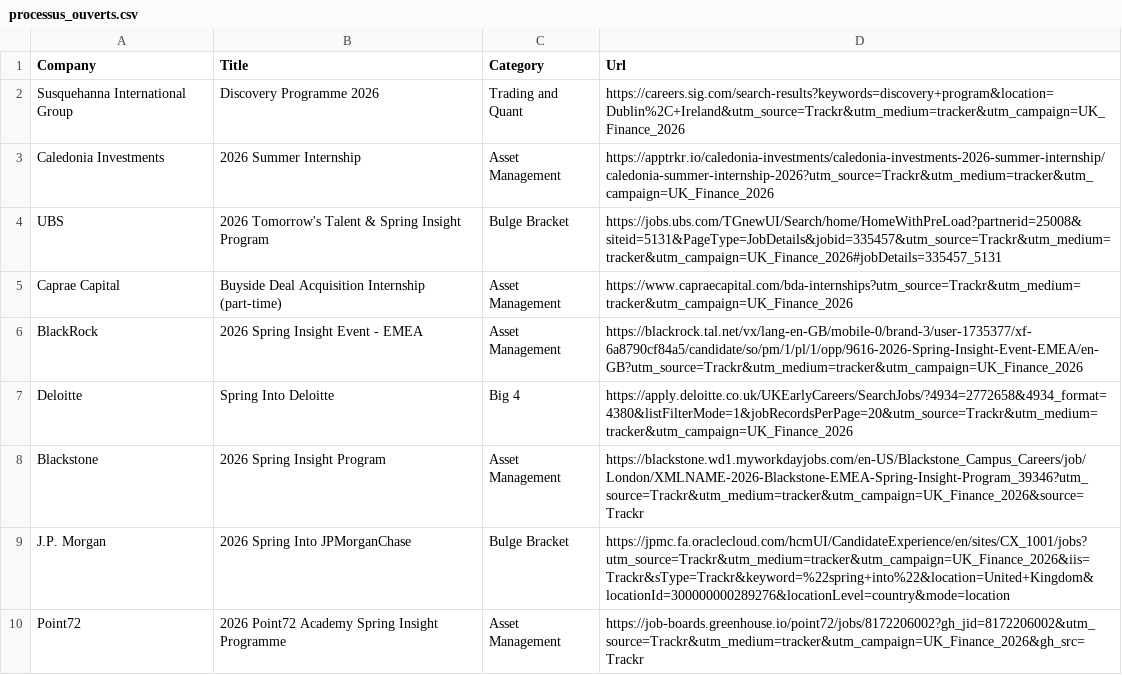
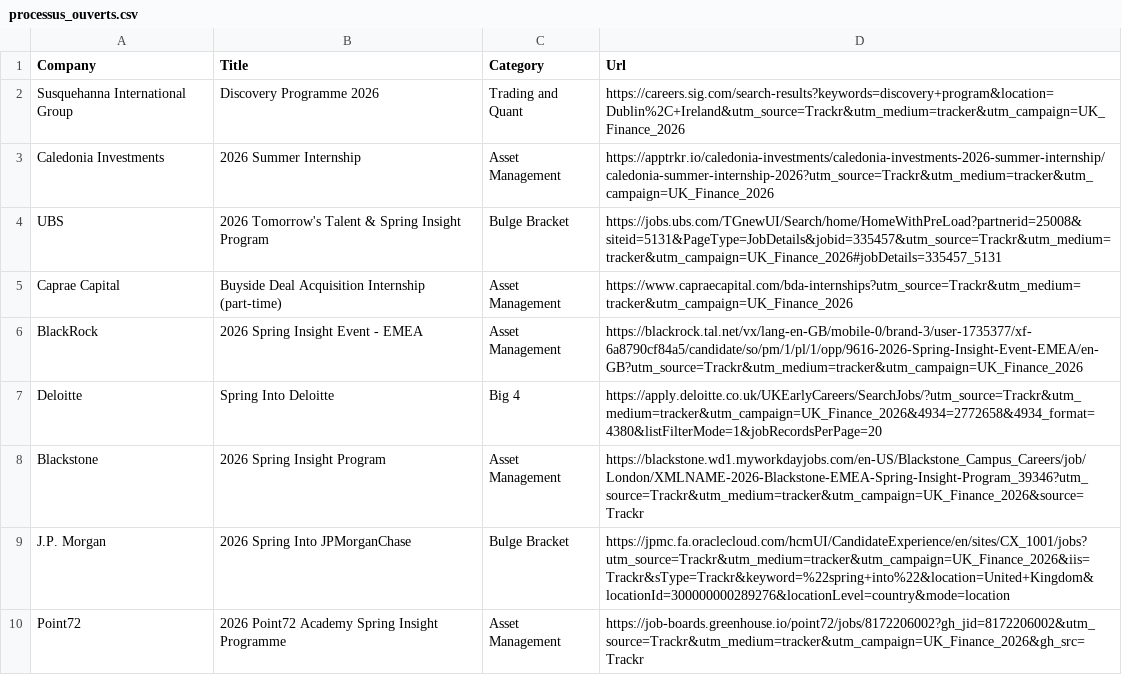
Before and after one commit to ludovicstvys/SpringIntern, a CSV file: processus_ouverts.csv, drawn as a sheet; only a part is shown.

```diff
--- a/processus_ouverts.csv
+++ b/processus_ouverts.csv
@@ -6,3 +6,3 @@ Caprae Capital,Buyside Deal Acquisition Internship (part-time),Asset Management,
 BlackRock,2026 Spring Insight Event - EMEA,Asset Management,https://blackrock.tal.net/vx/lang-en-GB/mobile-0/brand-3/user-1735377/xf-6a8790cf84a5/candidate/so/pm/1/pl/1/opp/9616-2026-Spring-Insight-Event-EMEA/en-GB?utm_source=Trackr&utm_medium=tracker&utm_campaign=UK_Finance_2026
-Deloitte,Spring Into Deloitte,Big 4,https://apply.deloitte.co.uk/UKEarlyCareers/SearchJobs/?4934=2772658&4934_format=4380&listFilterMode=1&jobRecordsPerPage=20&utm_source=Trackr&utm_medium=tracker&utm_campaign=UK_Finance_2026
+Deloitte,Spring Into Deloitte,Big 4,https://apply.deloitte.co.uk/UKEarlyCareers/SearchJobs/?utm_source=Trackr&utm_medium=tracker&utm_campaign=UK_Finance_2026&4934=2772658&4934_format=4380&listFilterMode=1&jobRecordsPerPage=20
 Blackstone,2026 Spring Insight Program,Asset Management,https://blackstone.wd1.myworkdayjobs.com/en-US/Blackstone_Campus_Careers/job/London/XMLNAME-2026-Blackstone-EMEA-Spring-Insight-Program_39346?utm_source=Trackr&utm_medium=tracker&utm_campaign=UK_Finance_2026&source=Trackr
```
